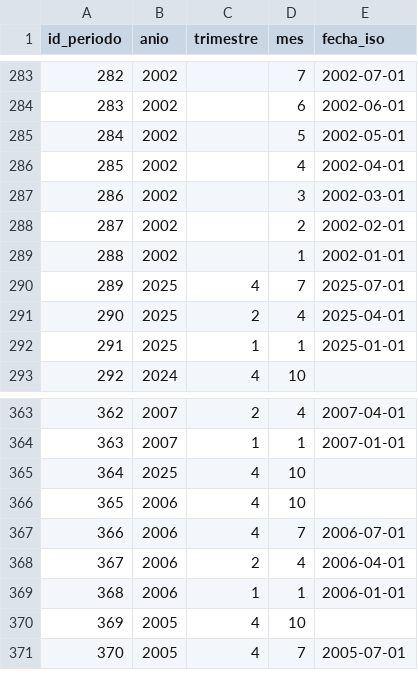
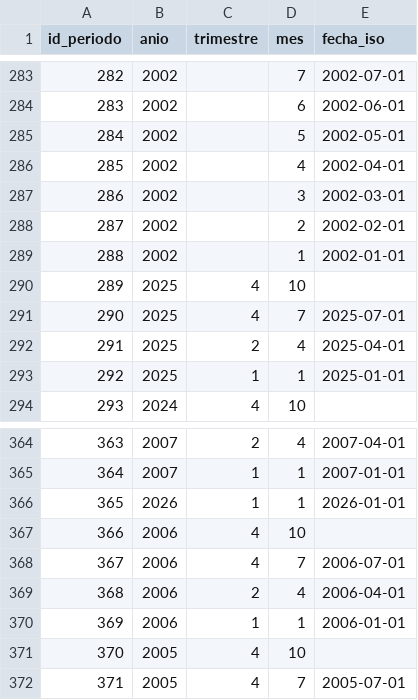
Before and after one commit to belenmrqz/Fork_Paula_Belen, a CSV file: data_output/csv/tbl_periodo.csv, drawn as a sheet; only a part is shown, gaps mark what is left out; addresses are those after the commit; the diff names each change by its address in the sheet, - before the commit and + after, or states it on an @@ line.

```diff
--- a/data_output/csv/tbl_periodo.csv
+++ b/data_output/csv/tbl_periodo.csv
@@ row 365 moved to row 290: 289 @@
@@ column A (id_periodo) renumbered from row 291 down @@
+row 366: 365 | 2026 | 1 | 1 | 2026-01-01
```
Also changed, not shown: data_output/csv/Calidad_Empleo.csv, data_output/csv/Comparativa_Vivienda_Salario.csv, 44 other files.
